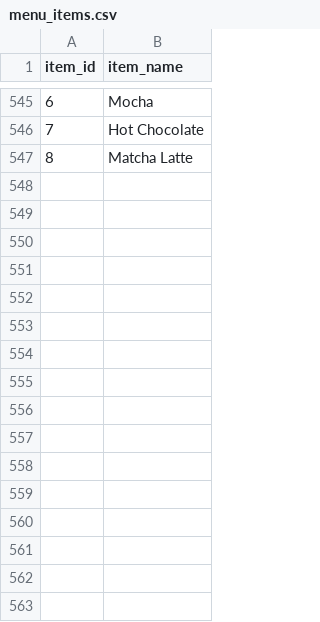
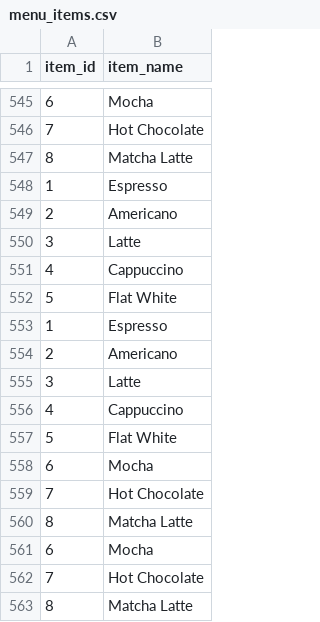
Before and after one commit to mslepowron/tp-distribuidos, a CSV file: storage/menu_items.csv, drawn as a sheet; only a part is shown, gaps mark what is left out; the diff names each change by its address in the sheet, - before the commit and + after, or states it on an @@ line.

```diff
--- a/storage/menu_items.csv
+++ b/storage/menu_items.csv
+row 548: 1 | Espresso
+row 549: 2 | Americano
+row 550: 3 | Latte
+row 551: 4 | Cappuccino
+row 552: 5 | Flat White
+row 553: 1 | Espresso
+row 554: 2 | Americano
+row 555: 3 | Latte
+row 556: 4 | Cappuccino
+row 557: 5 | Flat White
+row 558: 6 | Mocha
+row 559: 7 | Hot Chocolate
+row 560: 8 | Matcha Latte
+row 561: 6 | Mocha
+row 562: 7 | Hot Chocolate
+row 563: 8 | Matcha Latte
```
Also changed, not shown: storage/stores.csv, 5 other files.
